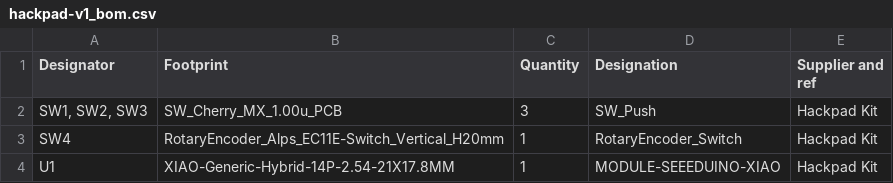
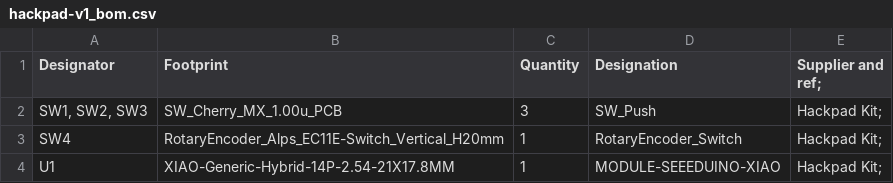
Before and after one commit to s-ajay-2010/hackpad-v1, a CSV file: production/hackpad-v1_bom.csv, drawn as a sheet.

Commit message:
work pls

```diff
--- a/production/hackpad-v1_bom.csv
+++ b/production/hackpad-v1_bom.csv
@@ -1,4 +1,4 @@
-Designator,Footprint,Quantity,Designation,Supplier and ref,
-"SW1, SW2, SW3","SW_Cherry_MX_1.00u_PCB",3,"SW_Push","Hackpad Kit",
-"SW4","RotaryEncoder_Alps_EC11E-Switch_Vertical_H20mm",1,"RotaryEncoder_Switch","Hackpad Kit",
-"U1","XIAO-Generic-Hybrid-14P-2.54-21X17.8MM",1,"MODULE-SEEEDUINO-XIAO","Hackpad Kit",
+Designator,Footprint,Quantity,Designation,Supplier and ref;
+"SW1, SW2, SW3","SW_Cherry_MX_1.00u_PCB",3,"SW_Push","Hackpad Kit";
+"SW4","RotaryEncoder_Alps_EC11E-Switch_Vertical_H20mm",1,"RotaryEncoder_Switch","Hackpad Kit";
+"U1","XIAO-Generic-Hybrid-14P-2.54-21X17.8MM",1,"MODULE-SEEEDUINO-XIAO","Hackpad Kit";
```
